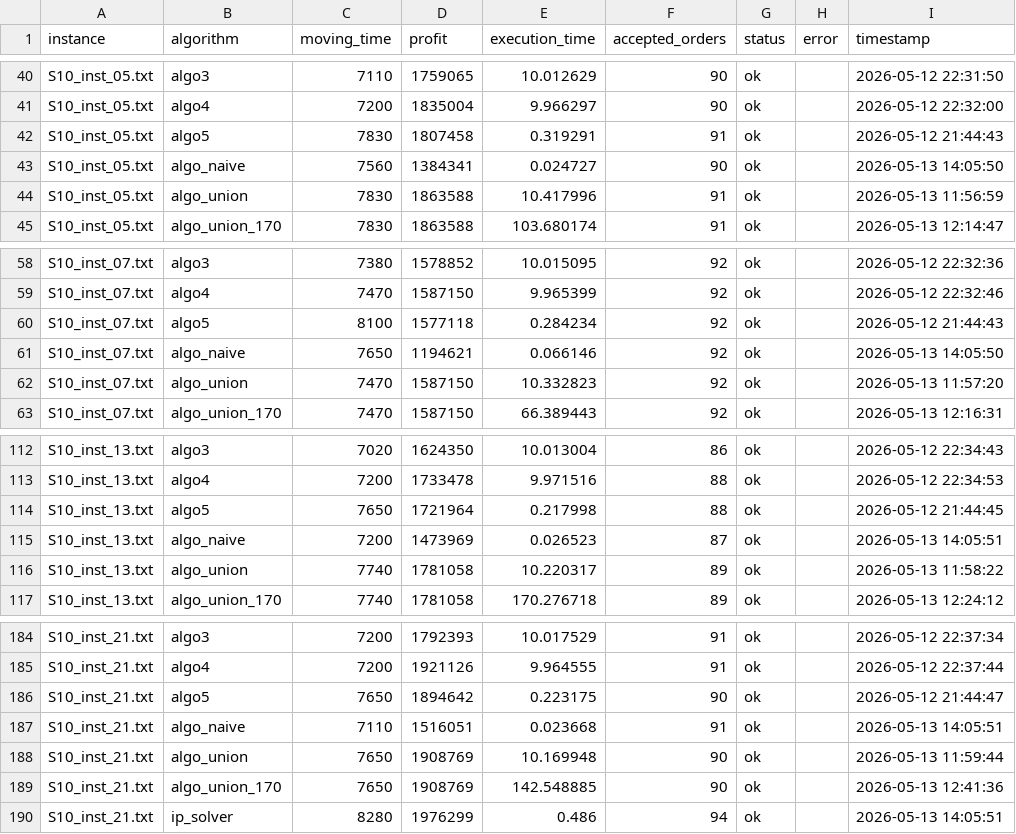
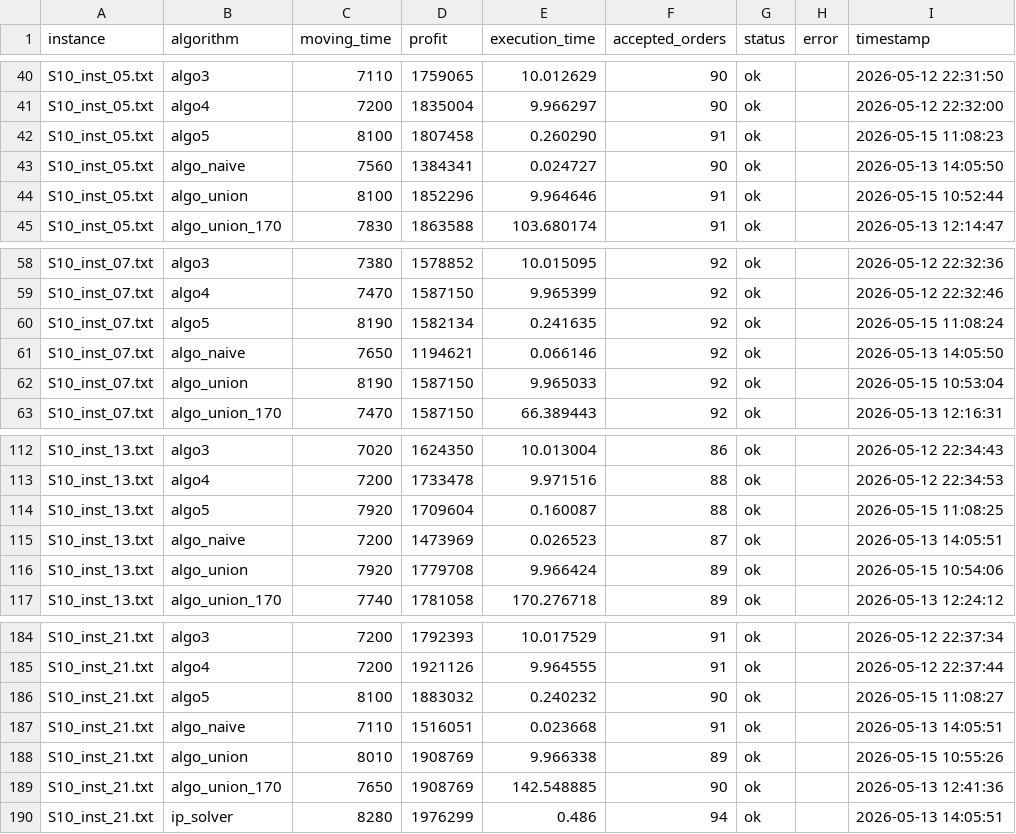
Before and after one commit to 089487/OR_Midterm_project, a CSV file: data/exp_instances/S10/benchmark_results.csv, drawn as a sheet; only a part is shown, gaps mark what is left out; the diff covers the shown part only.

```diff
--- a/data/exp_instances/S10/benchmark_results.csv
+++ b/data/exp_instances/S10/benchmark_results.csv
@@ -41,5 +41,5 @@ S10_inst_05.txt,algo3,7110,1759065,10.012629,90,ok,,2026-05-12 22:31:50
 S10_inst_05.txt,algo4,7200,1835004,9.966297,90,ok,,2026-05-12 22:32:00
-S10_inst_05.txt,algo5,7830,1807458,0.319291,91,ok,,2026-05-12 21:44:43
+S10_inst_05.txt,algo5,8100,1807458,0.260290,91,ok,,2026-05-15 11:08:23
 S10_inst_05.txt,algo_naive,7560,1384341,0.024727,90,ok,,2026-05-13 14:05:50
-S10_inst_05.txt,algo_union,7830,1863588,10.417996,91,ok,,2026-05-13 11:56:59
+S10_inst_05.txt,algo_union,8100,1852296,9.964646,91,ok,,2026-05-15 10:52:44
 S10_inst_05.txt,algo_union_170,7830,1863588,103.680174,91,ok,,2026-05-13 12:14:47
@@ -59,5 +59,5 @@ S10_inst_07.txt,algo3,7380,1578852,10.015095,92,ok,,2026-05-12 22:32:36
 S10_inst_07.txt,algo4,7470,1587150,9.965399,92,ok,,2026-05-12 22:32:46
-S10_inst_07.txt,algo5,8100,1577118,0.284234,92,ok,,2026-05-12 21:44:43
+S10_inst_07.txt,algo5,8190,1582134,0.241635,92,ok,,2026-05-15 11:08:24
 S10_inst_07.txt,algo_naive,7650,1194621,0.066146,92,ok,,2026-05-13 14:05:50
-S10_inst_07.txt,algo_union,7470,1587150,10.332823,92,ok,,2026-05-13 11:57:20
+S10_inst_07.txt,algo_union,8190,1587150,9.965033,92,ok,,2026-05-15 10:53:04
 S10_inst_07.txt,algo_union_170,7470,1587150,66.389443,92,ok,,2026-05-13 12:16:31
@@ -113,5 +113,5 @@ S10_inst_13.txt,algo3,7020,1624350,10.013004,86,ok,,2026-05-12 22:34:43
 S10_inst_13.txt,algo4,7200,1733478,9.971516,88,ok,,2026-05-12 22:34:53
-S10_inst_13.txt,algo5,7650,1721964,0.217998,88,ok,,2026-05-12 21:44:45
+S10_inst_13.txt,algo5,7920,1709604,0.160087,88,ok,,2026-05-15 11:08:25
 S10_inst_13.txt,algo_naive,7200,1473969,0.026523,87,ok,,2026-05-13 14:05:51
-S10_inst_13.txt,algo_union,7740,1781058,10.220317,89,ok,,2026-05-13 11:58:22
+S10_inst_13.txt,algo_union,7920,1779708,9.966424,89,ok,,2026-05-15 10:54:06
 S10_inst_13.txt,algo_union_170,7740,1781058,170.276718,89,ok,,2026-05-13 12:24:12
@@ -185,5 +185,5 @@ S10_inst_21.txt,algo3,7200,1792393,10.017529,91,ok,,2026-05-12 22:37:34
 S10_inst_21.txt,algo4,7200,1921126,9.964555,91,ok,,2026-05-12 22:37:44
-S10_inst_21.txt,algo5,7650,1894642,0.223175,90,ok,,2026-05-12 21:44:47
+S10_inst_21.txt,algo5,8100,1883032,0.240232,90,ok,,2026-05-15 11:08:27
 S10_inst_21.txt,algo_naive,7110,1516051,0.023668,91,ok,,2026-05-13 14:05:51
-S10_inst_21.txt,algo_union,7650,1908769,10.169948,90,ok,,2026-05-13 11:59:44
+S10_inst_21.txt,algo_union,8010,1908769,9.966338,89,ok,,2026-05-15 10:55:26
 S10_inst_21.txt,algo_union_170,7650,1908769,142.548885,90,ok,,2026-05-13 12:41:36
```
Also changed, not shown: 162 edited cells elsewhere in this file, data/exp_instances/S12/benchmark_results.csv, data/exp_instances/S13/benchmark_results.csv, 26 other files.
